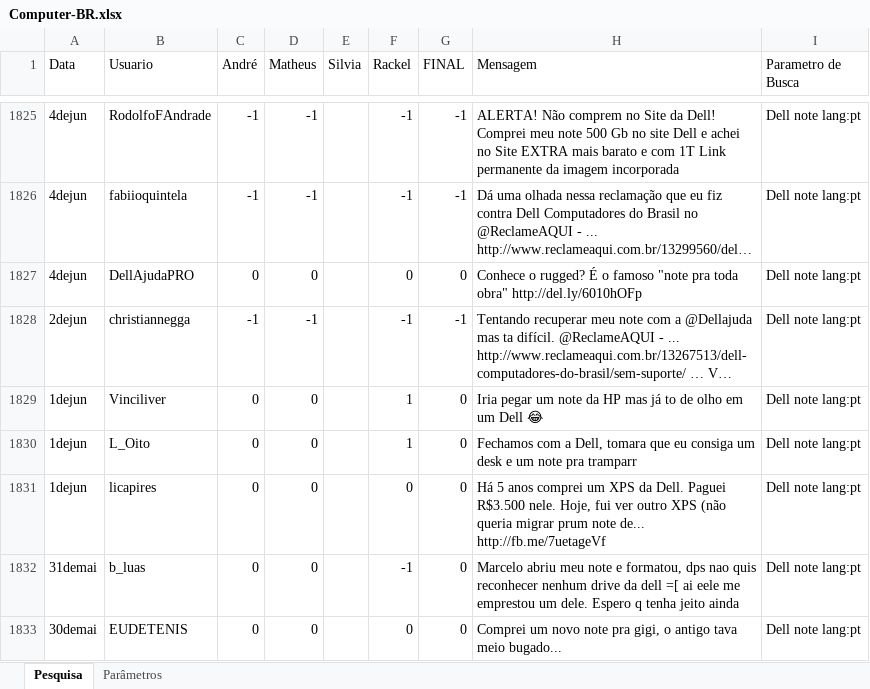
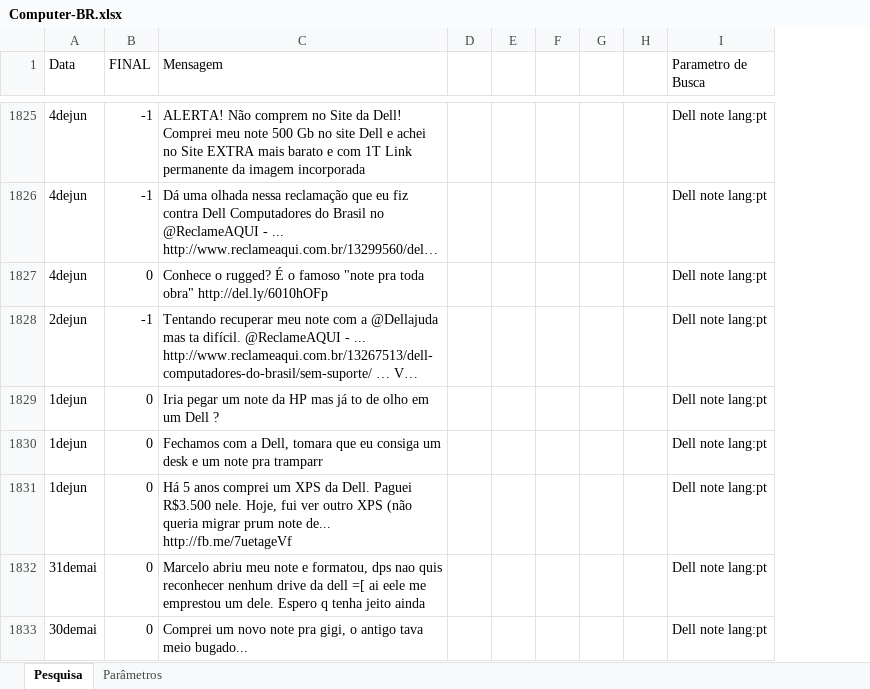
Before and after one commit to silviawmoraes/PLN, an Excel workbook: corpora/computer-br/Computer-BR.xlsx, sheet Pesquisa, drawn as a sheet; only a part is shown, gaps mark what is left out; long unchanged cells end in …; values as stored, in another font and other column widths than the file's, no borders; charts and pictures not drawn; removed rows and columns are numbered as before the commit, all else as after; the diff covers the shown part only; the diff names each change by its address in the sheet, - before the commit and + after, or states it on an @@ line.

```diff
--- a/corpora/computer-br/Computer-BR.xlsx (sheet Pesquisa)
+++ b/corpora/computer-br/Computer-BR.xlsx (sheet Pesquisa)
-column B (Usuario), rows 1825-1833: RodolfoFAndrade | fabiioquintela | DellAjudaPRO | christiannegga | Vinciliver | L_Oito | licapires | b_luas | EUDETENIS
-column C (André), rows 1825-1833: -1 | -1 | 0 | -1 | 0 | 0 | 0 | 0 | 0
-column D (Matheus), rows 1825-1833: -1 | -1 | 0 | -1 | 0 | 0 | 0 | 0 | 0
-column E (Silvia), empty
-column F (Rackel), rows 1825-1833: -1 | -1 | 0 | -1 | 1 | 1 | 0 | -1 | 0
+column D, empty
+column E, empty
+column F, empty
+column G, empty
+column H, empty
-C1829 (Mensagem): …um Dell 😂
+C1829 (Mensagem): …um Dell ?
```
Also changed, not shown: 83 edited cells elsewhere in this sheet, charts or pictures.
